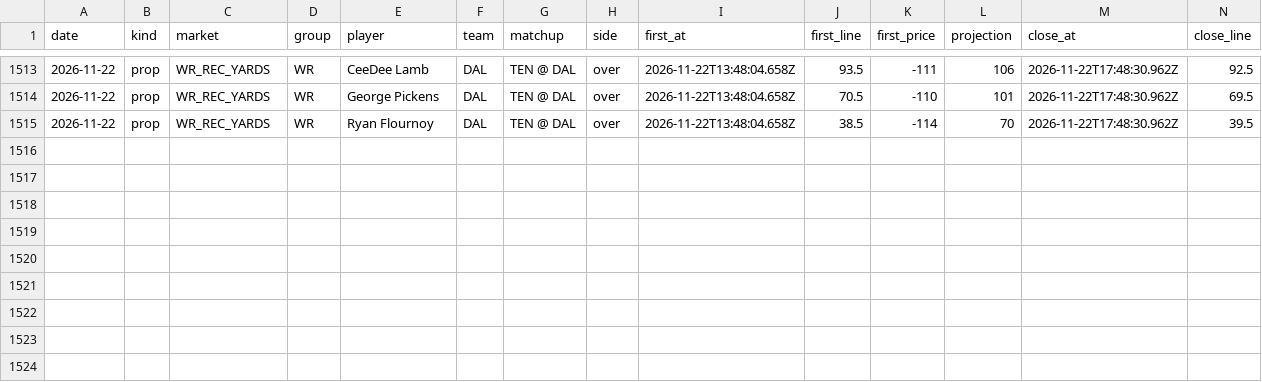
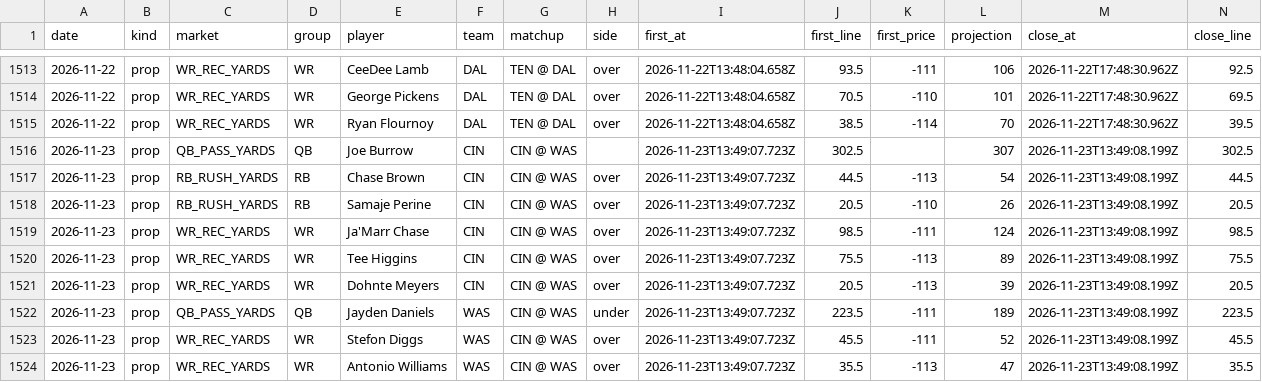
Before and after one commit to flychico/lydiaslab, a CSV file: data/nfl/clv-log.csv, drawn as a sheet; only a part is shown, gaps mark what is left out; rows hold the shown columns only; the diff names each change by its address in the sheet, - before the commit and + after, or states it on an @@ line.

```diff
--- a/data/nfl/clv-log.csv
+++ b/data/nfl/clv-log.csv
+row 1516: 2026-11-23 | prop | QB_PASS_YARDS | QB | Joe Burrow | CIN | CIN @ WAS |  | 2026-11-23T13:49:07.723Z | 302.5 |  | 307 | 2026-11-23T13:49:08.199Z | 302.5
+row 1517: 2026-11-23 | prop | RB_RUSH_YARDS | RB | Chase Brown | CIN | CIN @ WAS | over | 2026-11-23T13:49:07.723Z | 44.5 | -113 | 54 | 2026-11-23T13:49:08.199Z | 44.5
+row 1518: 2026-11-23 | prop | RB_RUSH_YARDS | RB | Samaje Perine | CIN | CIN @ WAS | over | 2026-11-23T13:49:07.723Z | 20.5 | -110 | 26 | 2026-11-23T13:49:08.199Z | 20.5
+row 1519: 2026-11-23 | prop | WR_REC_YARDS | WR | Ja'Marr Chase | CIN | CIN @ WAS | over | 2026-11-23T13:49:07.723Z | 98.5 | -111 | 124 | 2026-11-23T13:49:08.199Z | 98.5
+row 1520: 2026-11-23 | prop | WR_REC_YARDS | WR | Tee Higgins | CIN | CIN @ WAS | over | 2026-11-23T13:49:07.723Z | 75.5 | -113 | 89 | 2026-11-23T13:49:08.199Z | 75.5
+row 1521: 2026-11-23 | prop | WR_REC_YARDS | WR | Dohnte Meyers | CIN | CIN @ WAS | over | 2026-11-23T13:49:07.723Z | 20.5 | -113 | 39 | 2026-11-23T13:49:08.199Z | 20.5
+row 1522: 2026-11-23 | prop | QB_PASS_YARDS | QB | Jayden Daniels | WAS | CIN @ WAS | under | 2026-11-23T13:49:07.723Z | 223.5 | -111 | 189 | 2026-11-23T13:49:08.199Z | 223.5
+row 1523: 2026-11-23 | prop | WR_REC_YARDS | WR | Stefon Diggs | WAS | CIN @ WAS | over | 2026-11-23T13:49:07.723Z | 45.5 | -111 | 52 | 2026-11-23T13:49:08.199Z | 45.5
+row 1524: 2026-11-23 | prop | WR_REC_YARDS | WR | Antonio Williams | WAS | CIN @ WAS | over | 2026-11-23T13:49:07.723Z | 35.5 | -113 | 47 | 2026-11-23T13:49:08.199Z | 35.5
```
Also changed, not shown: 50 other files.
